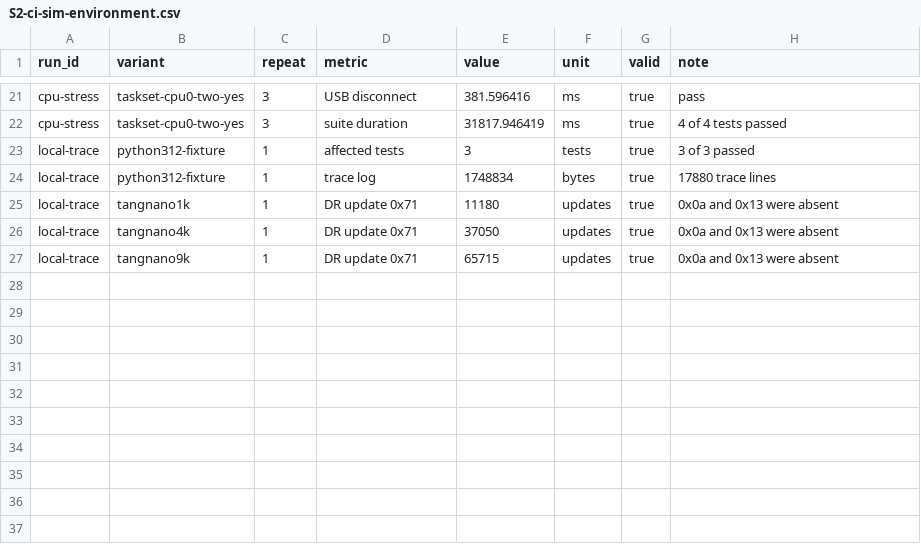
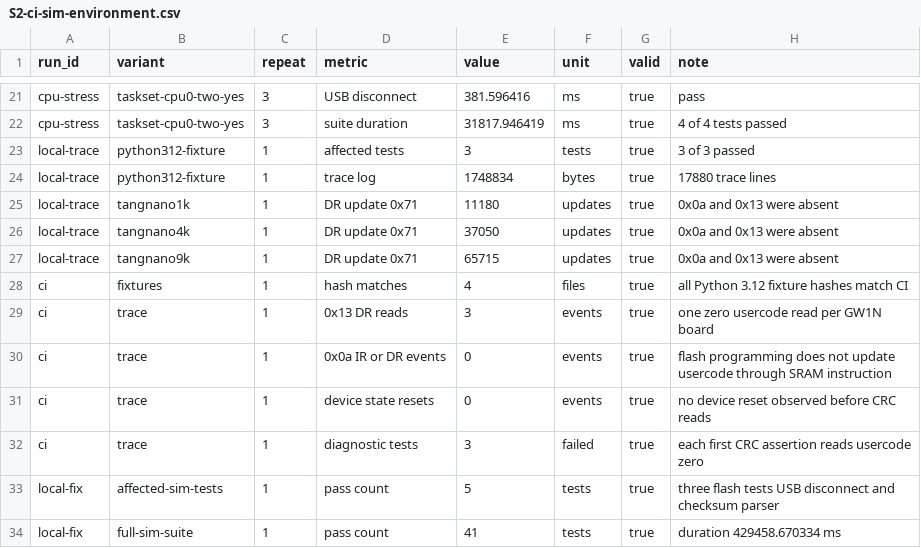
Before and after one commit to gogo-fpga/flasher, a CSV file: docs/experiments/S2-ci-sim-environment.csv, drawn as a sheet; only a part is shown, gaps mark what is left out; the diff names each change by its address in the sheet, - before the commit and + after, or states it on an @@ line.

```diff
--- a/docs/experiments/S2-ci-sim-environment.csv
+++ b/docs/experiments/S2-ci-sim-environment.csv
+row 28: ci | fixtures | 1 | hash matches | 4 | files | true | all Python 3.12 fixture hashes match CI
+row 29: ci | trace | 1 | 0x13 DR reads | 3 | events | true | one zero usercode read per GW1N board
+row 30: ci | trace | 1 | 0x0a IR or DR events | 0 | events | true | flash programming does not update usercode through SRAM instruction
+row 31: ci | trace | 1 | device state resets | 0 | events | true | no device reset observed before CRC reads
+row 32: ci | trace | 1 | diagnostic tests | 3 | failed | true | each first CRC assertion reads usercode zero
+row 33: local-fix | affected-sim-tests | 1 | pass count | 5 | tests | true | three flash tests USB disconnect and checksum parser
+row 34: local-fix | full-sim-suite | 1 | pass count | 41 | tests | true | duration 429458.670334 ms
```
Also changed, not shown: 6 other files.
